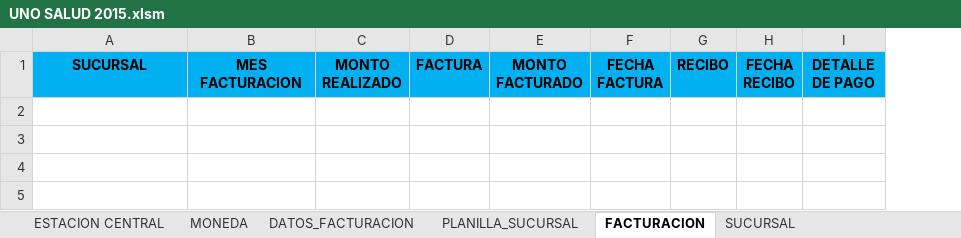
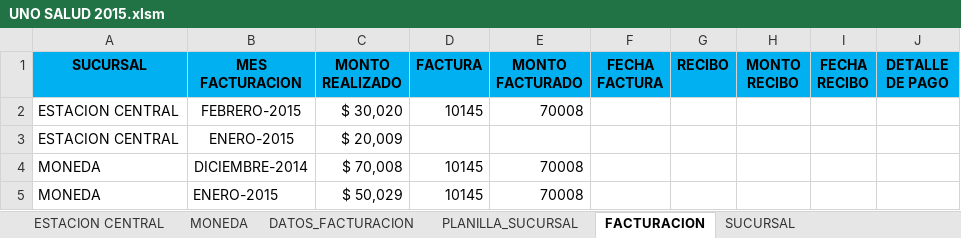
Before and after one commit to aobandof/VBA, an Excel workbook: UNO SALUD 2015.xlsm, sheet FACTURACION, drawn as a sheet; values as stored, in another font and other column widths than the file's, no borders; the diff names each change by its address in the sheet, - before the commit and + after, or states it on an @@ line.

Commit message:
1. avanzando el formulario facturacion

```diff
--- a/UNO SALUD 2015.xlsm (sheet FACTURACION)
+++ b/UNO SALUD 2015.xlsm (sheet FACTURACION)
+column H (MONTO RECIBO), empty
+row 2: ESTACION CENTRAL | FEBRERO-2015 | $ 30,020 | 10145 | 70008
+row 3: ESTACION CENTRAL | ENERO-2015 | $ 20,009
+row 4: MONEDA | DICIEMBRE-2014 | $ 70,008 | 10145 | 70008
+row 5: MONEDA | ENERO-2015 | $ 50,029 | 10145 | 70008
```
Also changed, not shown: sheet MONEDA.
